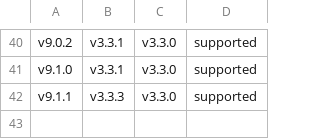
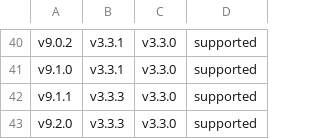
Before and after one commit to timonrieger/immichpy, a CSV file: COMPATIBILITY.csv, drawn as a sheet; only a part is shown, gaps mark what is left out; the diff names each change by its address in the sheet, - before the commit and + after, or states it on an @@ line.

```diff
--- a/COMPATIBILITY.csv
+++ b/COMPATIBILITY.csv
+row 43: v9.2.0 | v3.3.3 | v3.3.0 | supported
```
Also changed, not shown: 2 other files.
